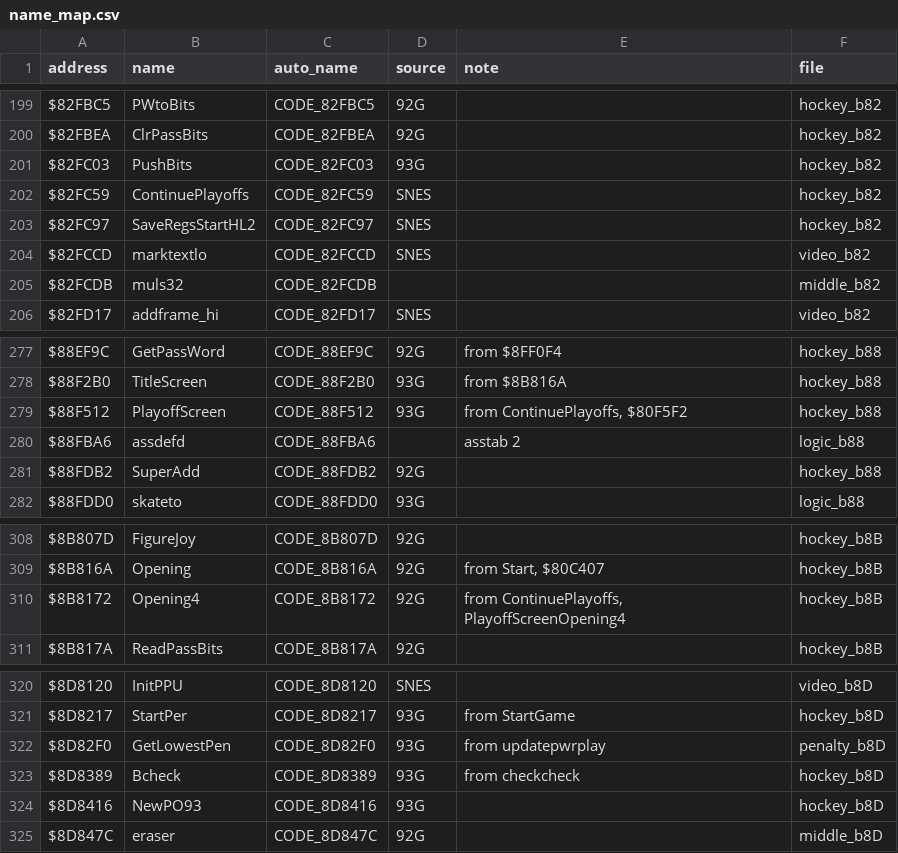
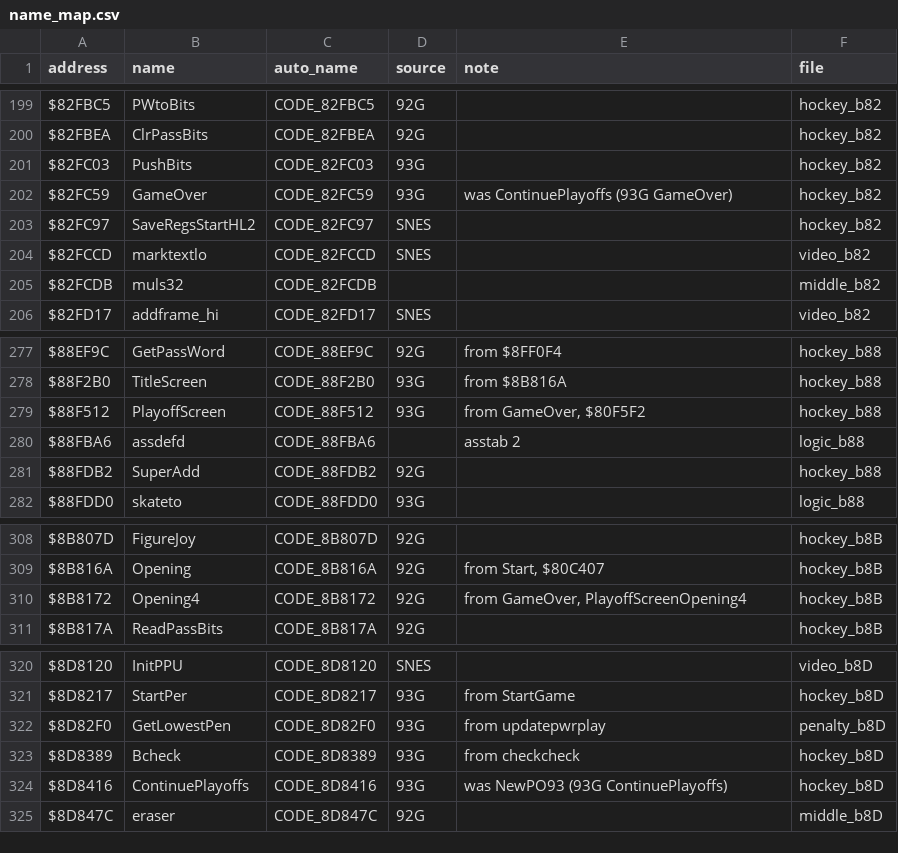
Before and after one commit to Mhopkinsinc/NHLPA93SNES, a CSV file: docs/name_map.csv, drawn as a sheet; only a part is shown, gaps mark what is left out.

Commit message:
Name review: hockey_b8D (NewPO93->ContinuePlayoffs, ContinuePlayoffs->GameOver as 93G; locals)

```diff
--- a/docs/name_map.csv
+++ b/docs/name_map.csv
@@ -201,3 +201,3 @@ $82FBEA,ClrPassBits,CODE_82FBEA,92G,,hockey_b82
 $82FC03,PushBits,CODE_82FC03,93G,,hockey_b82
-$82FC59,ContinuePlayoffs,CODE_82FC59,SNES,,hockey_b82
+$82FC59,GameOver,CODE_82FC59,93G,was ContinuePlayoffs (93G GameOver),hockey_b82
 $82FC97,SaveRegsStartHL2,CODE_82FC97,SNES,,hockey_b82
@@ -278,3 +278,3 @@ $88EF9C,GetPassWord,CODE_88EF9C,92G,from $8FF0F4,hockey_b88
 $88F2B0,TitleScreen,CODE_88F2B0,93G,from $8B816A,hockey_b88
-$88F512,PlayoffScreen,CODE_88F512,93G,"from ContinuePlayoffs, $80F5F2",hockey_b88
+$88F512,PlayoffScreen,CODE_88F512,93G,"from GameOver, $80F5F2",hockey_b88
 $88FBA6,assdefd,CODE_88FBA6,,asstab 2,logic_b88
@@ -309,3 +309,3 @@ $8B807D,FigureJoy,CODE_8B807D,92G,,hockey_b8B
 $8B816A,Opening,CODE_8B816A,92G,"from Start, $80C407",hockey_b8B
-$8B8172,Opening4,CODE_8B8172,92G,"from ContinuePlayoffs, PlayoffScreenOpening4",hockey_b8B
+$8B8172,Opening4,CODE_8B8172,92G,"from GameOver, PlayoffScreenOpening4",hockey_b8B
 $8B817A,ReadPassBits,CODE_8B817A,92G,,hockey_b8B
@@ -323,3 +323,3 @@ $8D82F0,GetLowestPen,CODE_8D82F0,93G,from updatepwrplay,penalty_b8D
 $8D8389,Bcheck,CODE_8D8389,93G,from checkcheck,hockey_b8D
-$8D8416,NewPO93,CODE_8D8416,93G,,hockey_b8D
+$8D8416,ContinuePlayoffs,CODE_8D8416,93G,was NewPO93 (93G ContinuePlayoffs),hockey_b8D
 $8D847C,eraser,CODE_8D847C,92G,,middle_b8D
```
Also changed, not shown: 5 other files.
